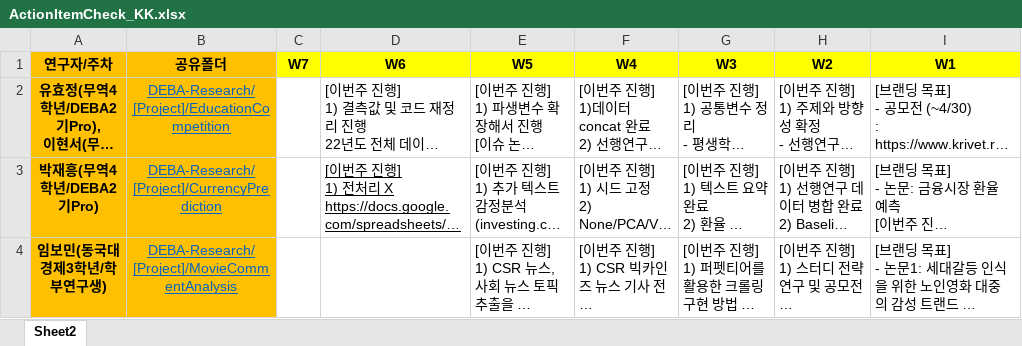
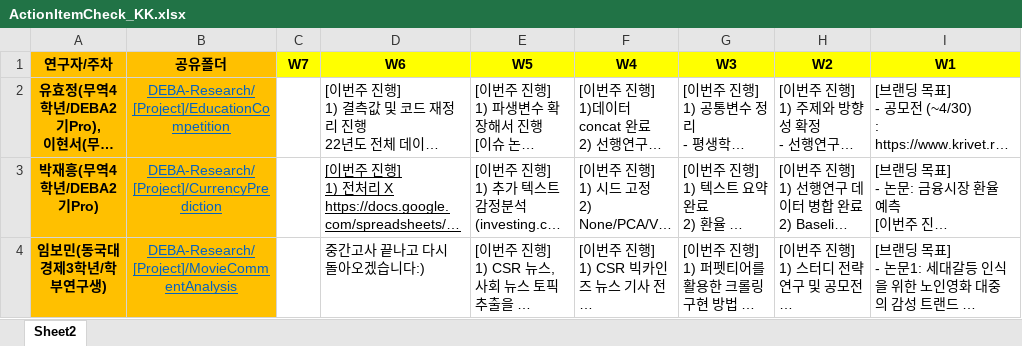
Before and after one commit to thekimk/DEBA-Research, an Excel workbook: Project/ActionItemCheck_KK.xlsx, sheet Sheet2, drawn as a sheet; only a part is shown; long unchanged cells end in …; values as stored, in another font and other column widths than the file's, no borders; charts and pictures not drawn; the diff covers the shown part only; the diff names each change by its address in the sheet, - before the commit and + after, or states it on an @@ line.

Commit message:
no message

```diff
--- a/Project/ActionItemCheck_KK.xlsx (sheet Sheet2)
+++ b/Project/ActionItemCheck_KK.xlsx (sheet Sheet2)
-D4 (W6): (empty)
+D4 (W6): 중간고사 끝나고 다시 돌아오겠습니다:)
```
Also changed, not shown: 1 edited cell elsewhere in this sheet.
